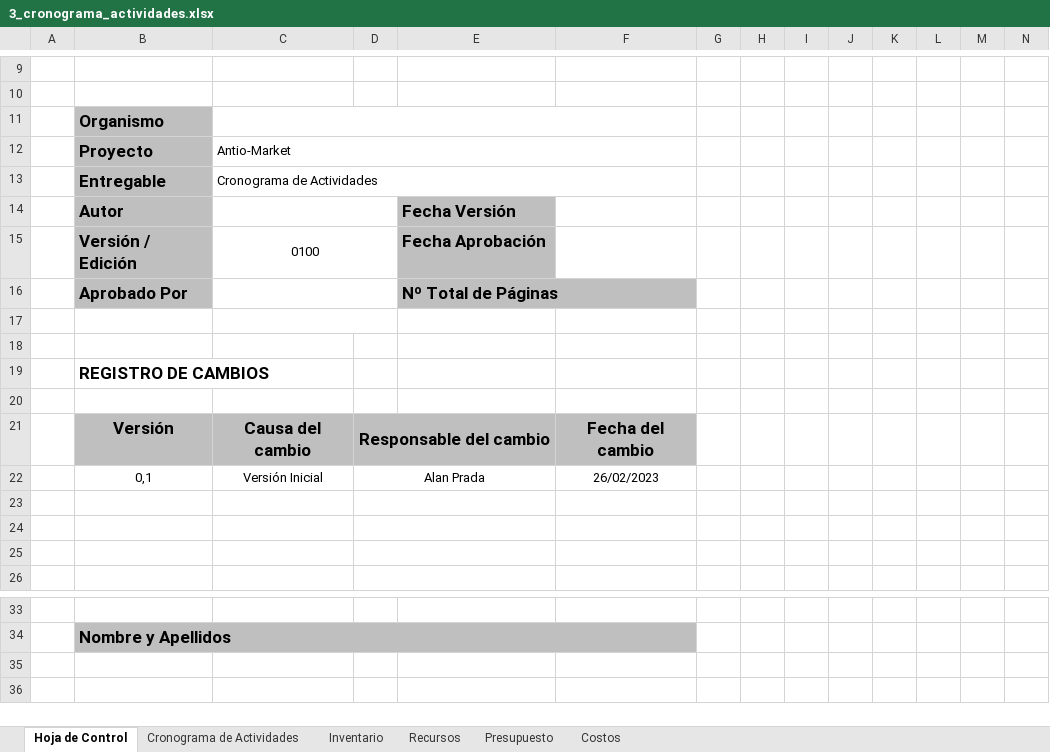
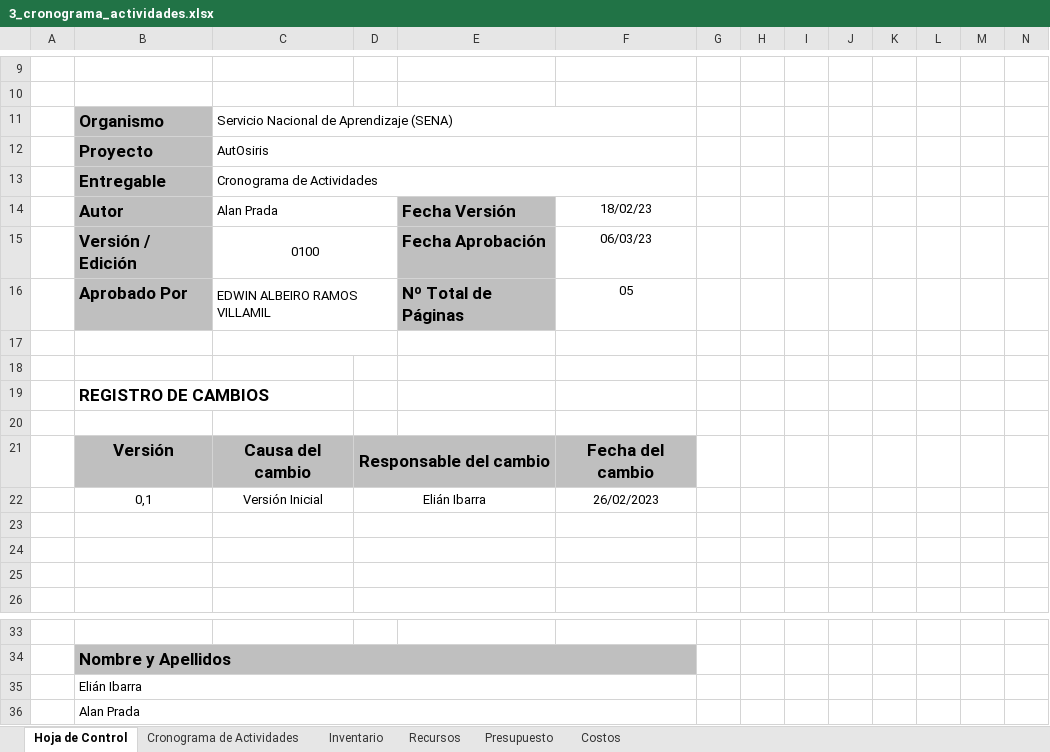
Before and after one commit to FazeElian/TPS_FDS-2671339-AutOsiris-SIW7, an Excel workbook: docs/trim1/gestion_proyecto/3_cronograma_actividades.xlsx, sheet Hoja de Control, drawn as a sheet; only a part is shown, gaps mark what is left out; values as stored, in another font and other column widths than the file's, no borders; charts and pictures not drawn; rows hold the shown columns only; the diff names each change by its address in the sheet, - before the commit and + after, or states it on an @@ line.

Commit message:
Plan Proyecto

```diff
--- a/docs/trim1/gestion_proyecto/3_cronograma_actividades.xlsx (sheet Hoja de Control)
+++ b/docs/trim1/gestion_proyecto/3_cronograma_actividades.xlsx (sheet Hoja de Control)
-C11: (empty)
+C11: Servicio Nacional de Aprendizaje (SENA)
-C12: Antio-Market
+C12: AutOsiris
-C14: (empty)
+C14: Alan Prada
-F14: (empty)
+F14: 18/02/23
-F15: (empty)
+F15: 06/03/23
-C16: (empty)
+C16: EDWIN ALBEIRO RAMOS VILLAMIL
-F16: (empty)
+F16: 05
-D22: Alan Prada
+D22: Elián Ibarra
+row 35:  | Elián Ibarra
+row 36:  | Alan Prada
```
Also changed, not shown: charts or pictures, docs/trim1/gestion_proyecto/1_recoleccion_informacion.xlsx, 5 other files.
